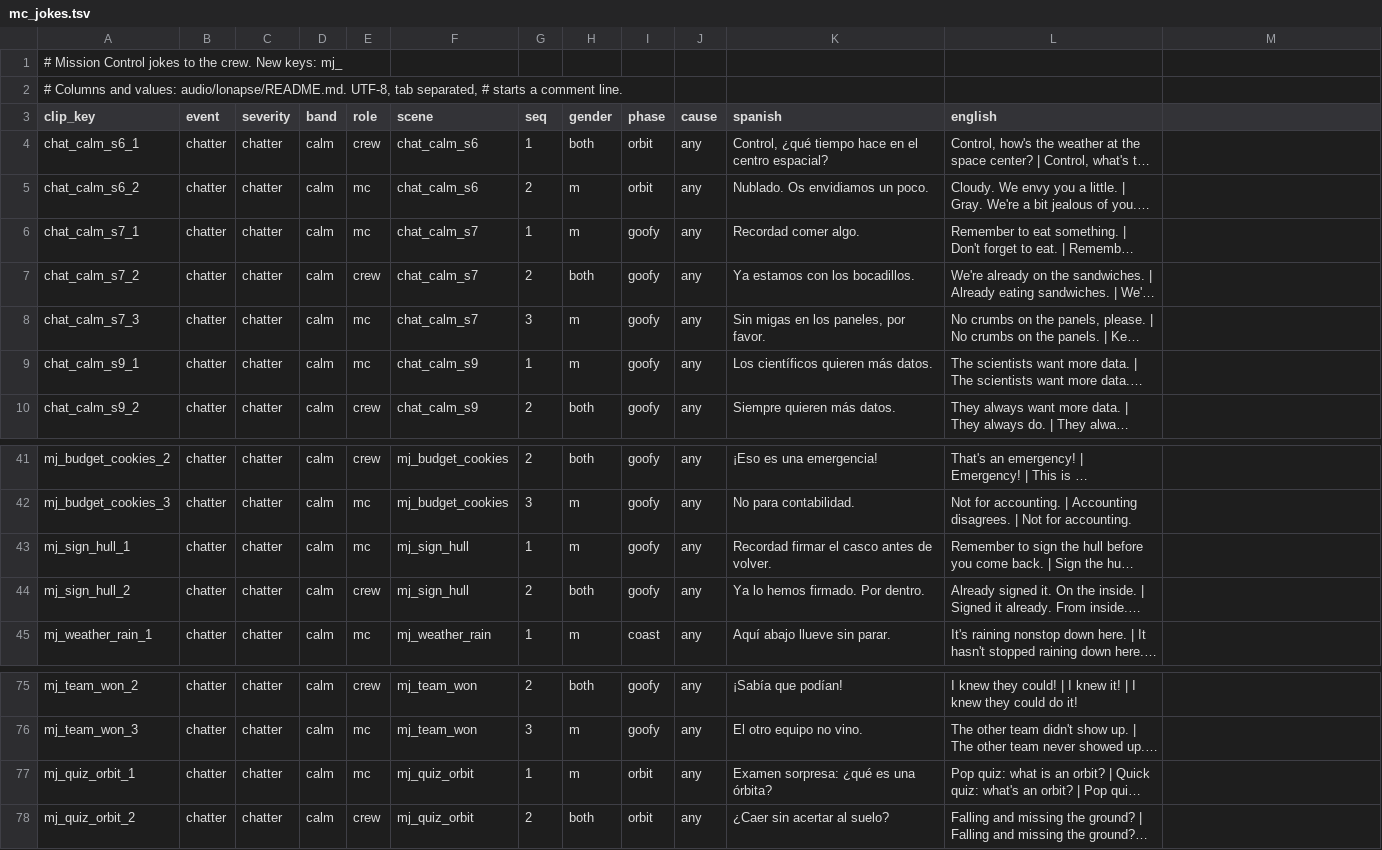
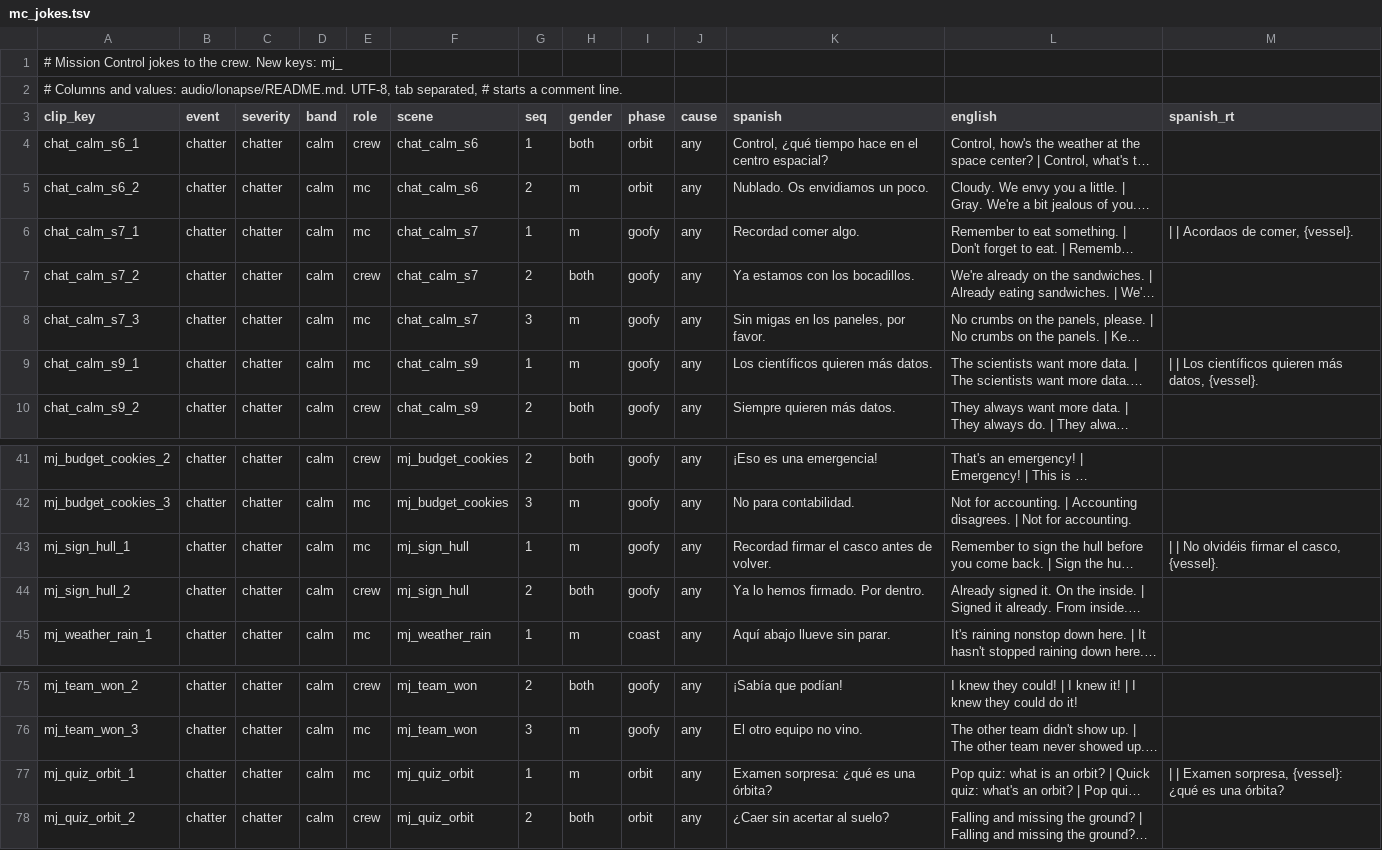
Before and after one commit to D3rpyy/KSP-Lonapse, a TSV file: audio/lonapse/phrases/mc_jokes.tsv, drawn as a sheet; only a part is shown, gaps mark what is left out; long unchanged cells end in …; the diff names each change by its address in the sheet, - before the commit and + after, or states it on an @@ line.

Commit message:
Add runtime Spanish to the slotted lines in mc_jokes

```diff
--- a/audio/lonapse/phrases/mc_jokes.tsv
+++ b/audio/lonapse/phrases/mc_jokes.tsv
-M3: (empty)
+M3: spanish_rt
-M6 (spanish_rt): (empty)
+M6 (spanish_rt): | | Acordaos de comer, {vessel}.
-M9 (spanish_rt): (empty)
+M9 (spanish_rt): | | Los científicos quieren más datos, {vessel}.
-M43 (spanish_rt): (empty)
+M43 (spanish_rt): | | No olvidéis firmar el casco, {vessel}.
-M77 (spanish_rt): (empty)
+M77 (spanish_rt): | | Examen sorpresa, {vessel}: ¿qué es una órbita?
```
